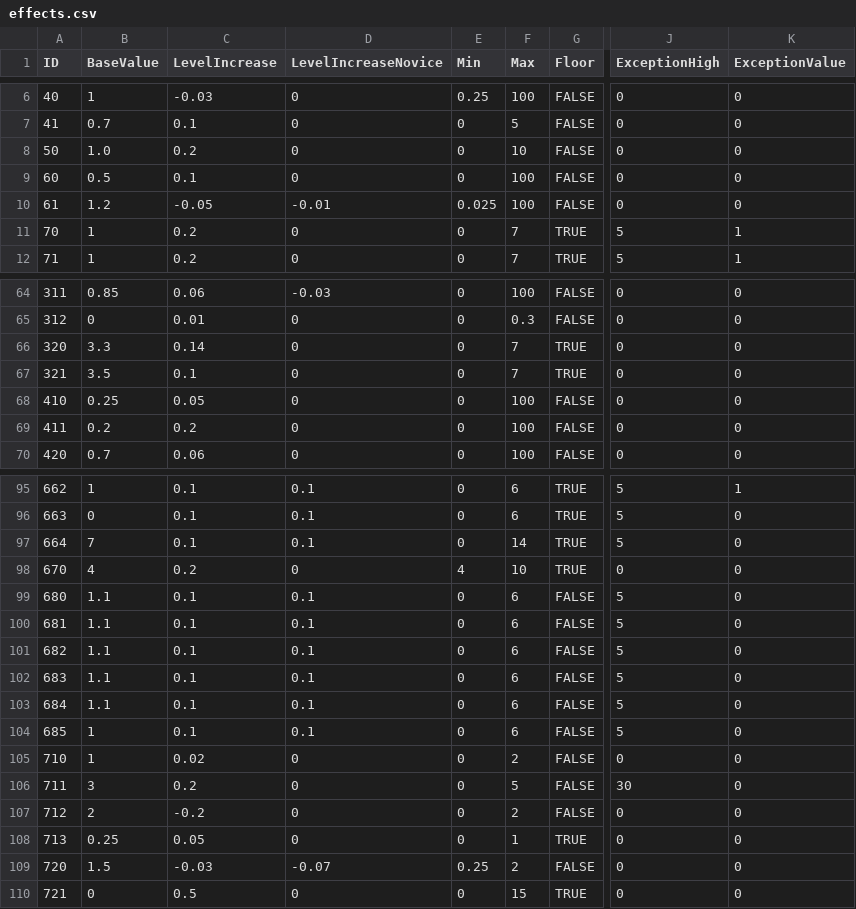
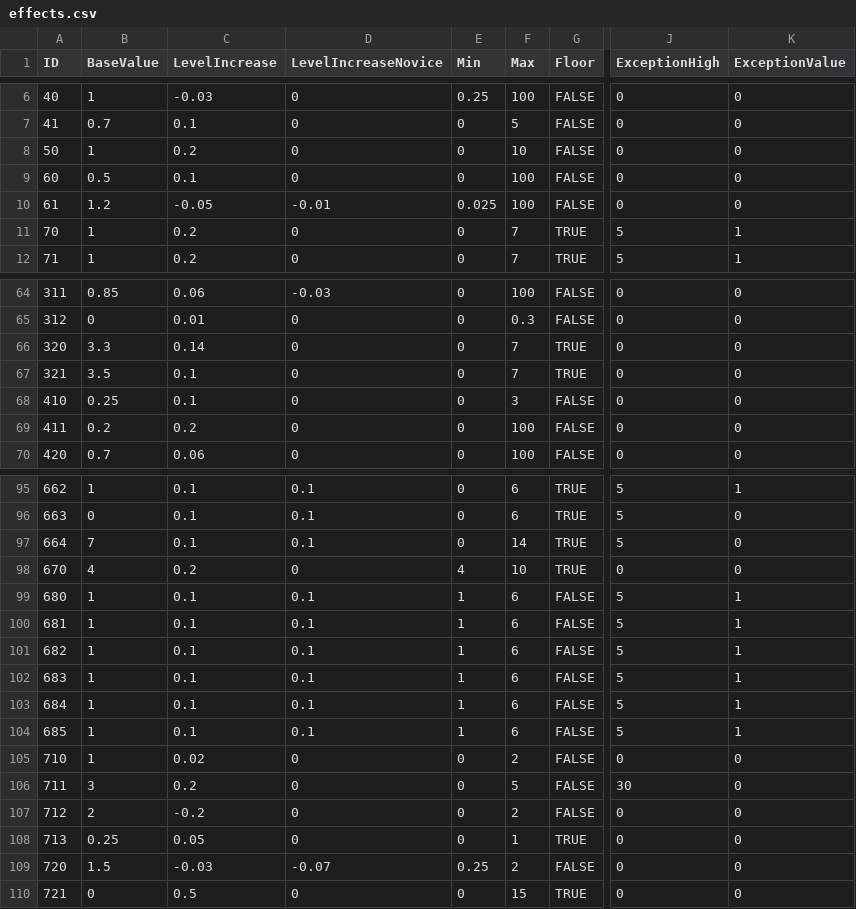
Before and after one commit to drekryan/DwarfCraft, a CSV file: src/default_files/effects.csv, drawn as a sheet; only a part is shown, gaps mark what is left out; the diff names each change by its address in the sheet, - before the commit and + after, or states it on an @@ line.

```diff
--- a/src/default_files/effects.csv
+++ b/src/default_files/effects.csv
-B8 (BaseValue): 1.0
+B8 (BaseValue): 1
-C68 (LevelIncrease): 0.05
+C68 (LevelIncrease): 0.1
-F68 (Max): 100
+F68 (Max): 3
-B99:B103 (BaseValue): 1.1
+B99:B103 (BaseValue): 1
-E99:E104 (Min): 0
+E99:E104 (Min): 1
-K99:K104 (ExceptionValue): 0
+K99:K104 (ExceptionValue): 1
```
Also changed, not shown: 6 other files.
